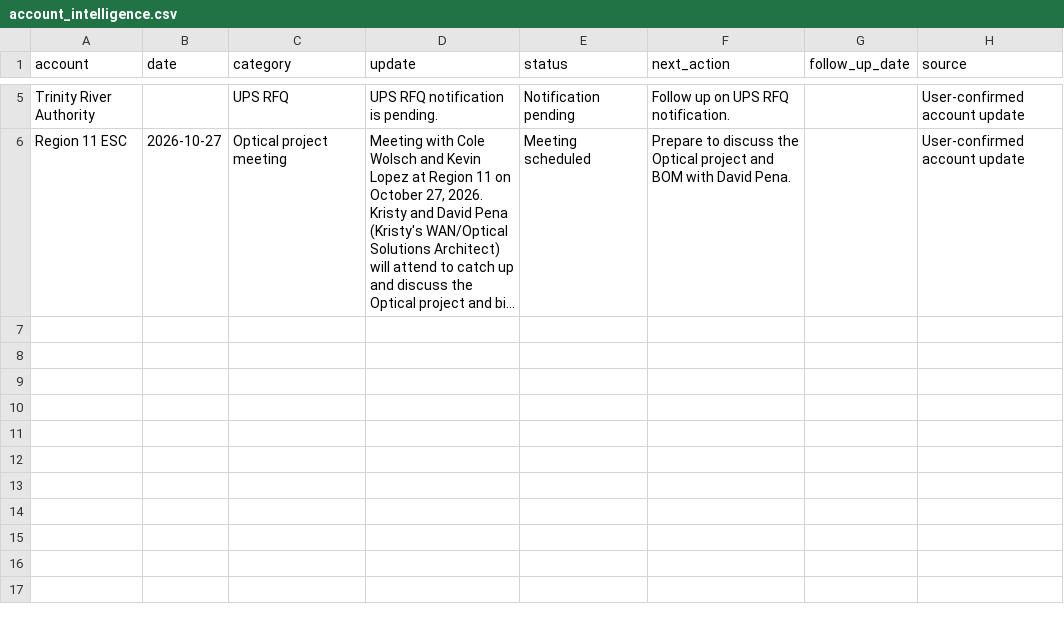
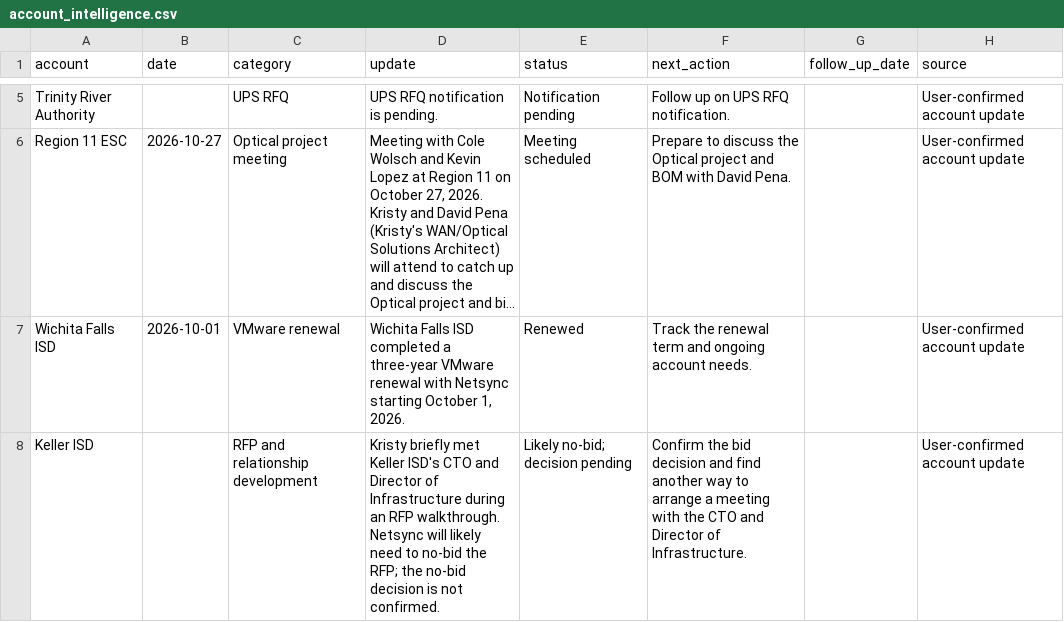
Before and after one commit to kristydice-maker/K12---opportunity---command-center, a CSV file: data/account_intelligence.csv, drawn as a sheet; only a part is shown, gaps mark what is left out; long unchanged cells end in …; the diff names each change by its address in the sheet, - before the commit and + after, or states it on an @@ line.

Commit message:
Log Wichita Falls VMware renewal and Keller ISD RFP update

```diff
--- a/data/account_intelligence.csv
+++ b/data/account_intelligence.csv
+row 7: Wichita Falls ISD | 2026-10-01 | VMware renewal | Wichita Falls ISD completed a three-year VMware renewal with Netsync starting October 1, 2026. | Renewed | Track the renewal term and ongoing account needs. |  | User-confirmed account update
+row 8: Keller ISD |  | RFP and relationship development | Kristy briefly met Keller ISD's CTO and Director of Infrastructure during an RFP walkthrough. Netsync will likely need to no-bid the RFP; the no-bid decision is not confirmed. | Likely no-bid; decision pending | Confirm the bid decision and find another way to arrange a meeting with the CTO and Director of Infrastructure. |  | User-confirmed account update
```
